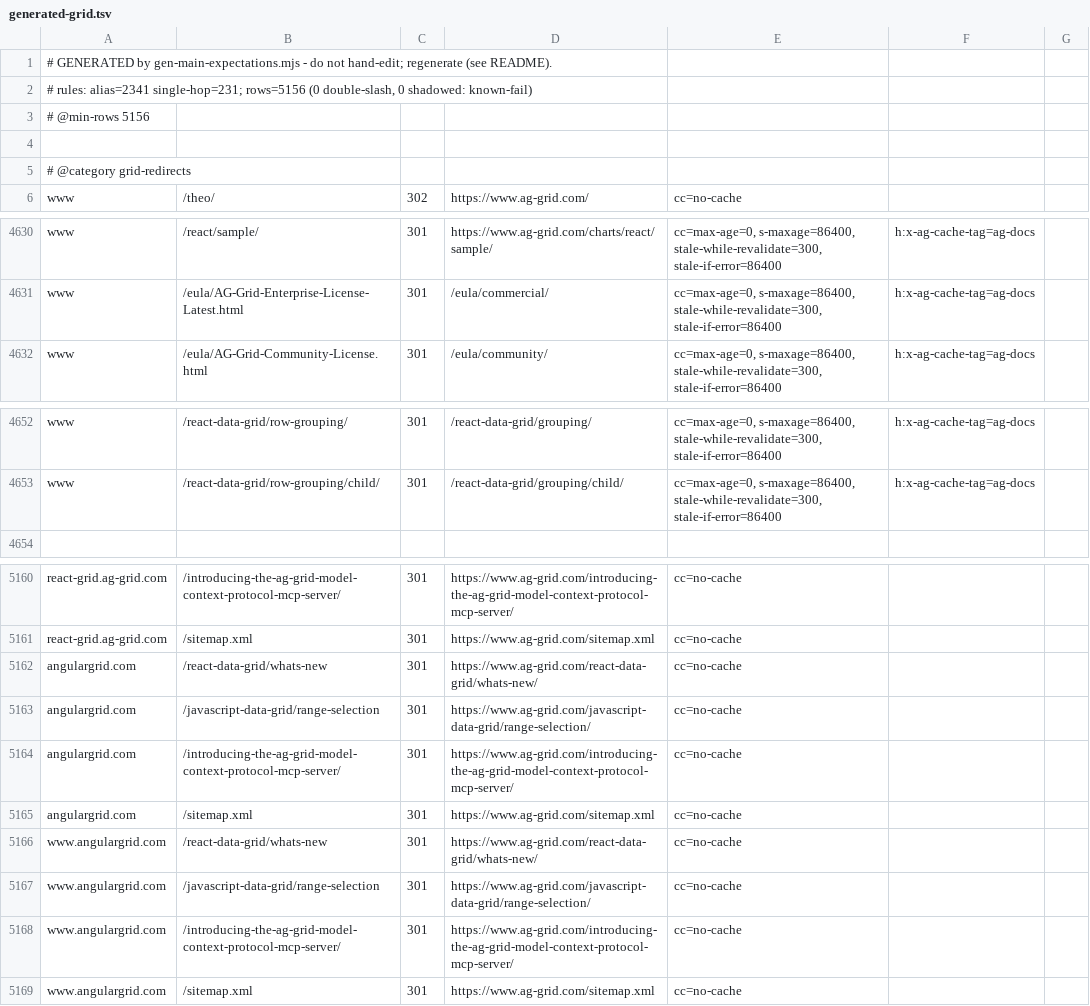
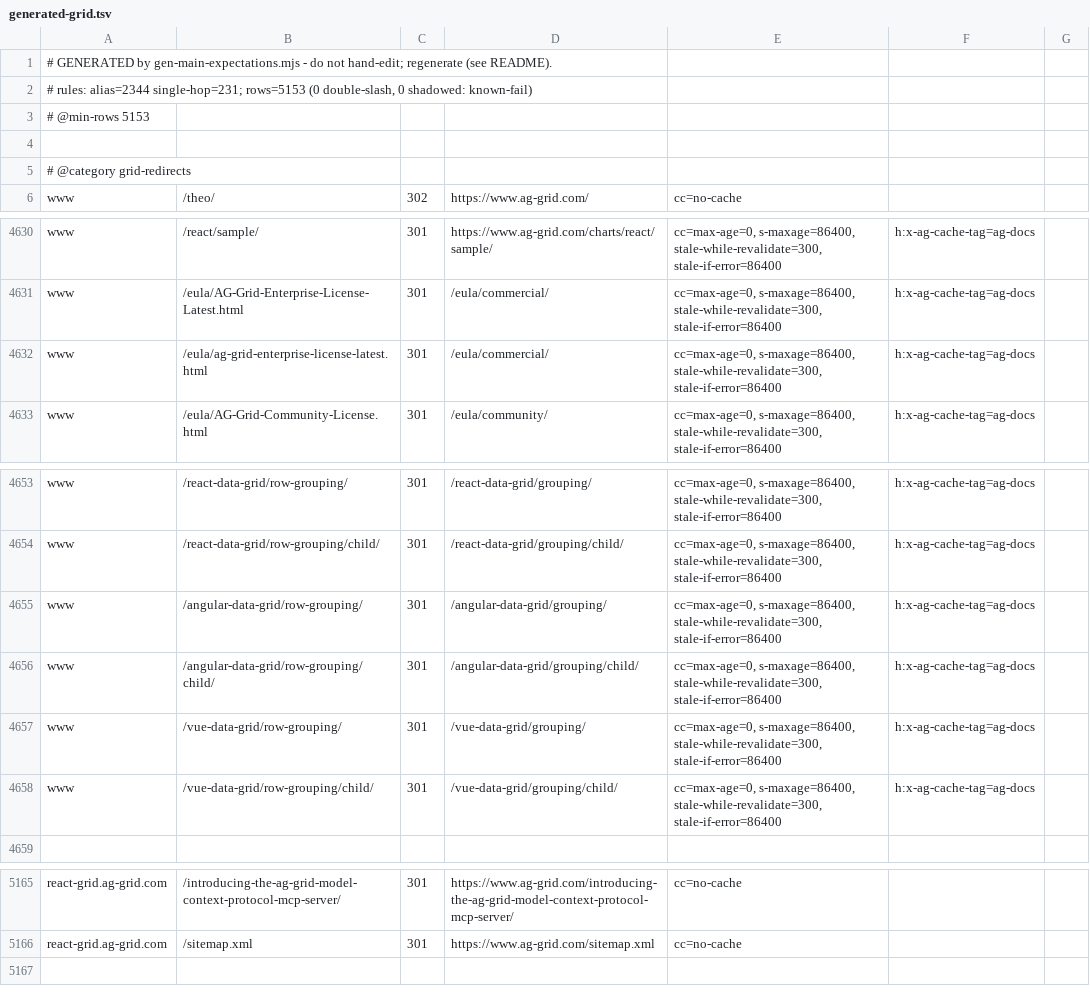
Before and after one commit to ag-grid/ag-grid, a TSV file: documentation/ag-grid-docs/testing/htaccess-harness/expectations/generated-grid.tsv, drawn as a sheet; only a part is shown, gaps mark what is left out.

```diff
--- a/documentation/ag-grid-docs/testing/htaccess-harness/expectations/generated-grid.tsv
+++ b/documentation/ag-grid-docs/testing/htaccess-harness/expectations/generated-grid.tsv
@@ -1,4 +1,4 @@
 # GENERATED by gen-main-expectations.mjs - do not hand-edit; regenerate (see README).
-# rules: alias=2341 single-hop=231; rows=5156 (0 double-slash, 0 shadowed: known-fail)
-# @min-rows 5156
+# rules: alias=2344 single-hop=231; rows=5153 (0 double-slash, 0 shadowed: known-fail)
+# @min-rows 5153
 
@@ -4631,2 +4631,3 @@ www	/react/sample/	301	https://www.ag-grid.com/charts/react/sample/	cc=max-age=0
 www	/eula/AG-Grid-Enterprise-License-Latest.html	301	/eula/commercial/	cc=max-age=0, s-maxage=86400, stale-while-revalidate=300, stale-if-error=86400	h:x-ag-cache-tag=ag-docs
+www	/eula/ag-grid-enterprise-license-latest.html	301	/eula/commercial/	cc=max-age=0, s-maxage=86400, stale-while-revalidate=300, stale-if-error=86400	h:x-ag-cache-tag=ag-docs
 www	/eula/AG-Grid-Community-License.html	301	/eula/community/	cc=max-age=0, s-maxage=86400, stale-while-revalidate=300, stale-if-error=86400	h:x-ag-cache-tag=ag-docs
@@ -4653,2 +4654,6 @@ www	/react-data-grid/row-grouping/	301	/react-data-grid/grouping/	cc=max-age=0,
 www	/react-data-grid/row-grouping/child/	301	/react-data-grid/grouping/child/	cc=max-age=0, s-maxage=86400, stale-while-revalidate=300, stale-if-error=86400	h:x-ag-cache-tag=ag-docs
+www	/angular-data-grid/row-grouping/	301	/angular-data-grid/grouping/	cc=max-age=0, s-maxage=86400, stale-while-revalidate=300, stale-if-error=86400	h:x-ag-cache-tag=ag-docs
+www	/angular-data-grid/row-grouping/child/	301	/angular-data-grid/grouping/child/	cc=max-age=0, s-maxage=86400, stale-while-revalidate=300, stale-if-error=86400	h:x-ag-cache-tag=ag-docs
+www	/vue-data-grid/row-grouping/	301	/vue-data-grid/grouping/	cc=max-age=0, s-maxage=86400, stale-while-revalidate=300, stale-if-error=86400	h:x-ag-cache-tag=ag-docs
+www	/vue-data-grid/row-grouping/child/	301	/vue-data-grid/grouping/child/	cc=max-age=0, s-maxage=86400, stale-while-revalidate=300, stale-if-error=86400	h:x-ag-cache-tag=ag-docs
 
@@ -5161,9 +5166 @@ react-grid.ag-grid.com	/introducing-the-ag-grid-model-context-protocol-mcp-serve
 react-grid.ag-grid.com	/sitemap.xml	301	https://www.ag-grid.com/sitemap.xml	cc=no-cache
-angulargrid.com	/react-data-grid/whats-new	301	https://www.ag-grid.com/react-data-grid/whats-new/	cc=no-cache
-angulargrid.com	/javascript-data-grid/range-selection	301	https://www.ag-grid.com/javascript-data-grid/range-selection/	cc=no-cache
-angulargrid.com	/introducing-the-ag-grid-model-context-protocol-mcp-server/	301	https://www.ag-grid.com/introducing-the-ag-grid-model-context-protocol-mcp-server/	cc=no-cache
-angulargrid.com	/sitemap.xml	301	https://www.ag-grid.com/sitemap.xml	cc=no-cache
-www.angulargrid.com	/react-data-grid/whats-new	301	https://www.ag-grid.com/react-data-grid/whats-new/	cc=no-cache
-www.angulargrid.com	/javascript-data-grid/range-selection	301	https://www.ag-grid.com/javascript-data-grid/range-selection/	cc=no-cache
-www.angulargrid.com	/introducing-the-ag-grid-model-context-protocol-mcp-server/	301	https://www.ag-grid.com/introducing-the-ag-grid-model-context-protocol-mcp-server/	cc=no-cache
-www.angulargrid.com	/sitemap.xml	301	https://www.ag-grid.com/sitemap.xml	cc=no-cache
```
Also changed, not shown: documentation/ag-grid-docs/testing/htaccess-harness/expectations/edge.tsv, documentation/ag-grid-docs/testing/htaccess-harness/expectations/generated-charts.tsv, 12 other files.
